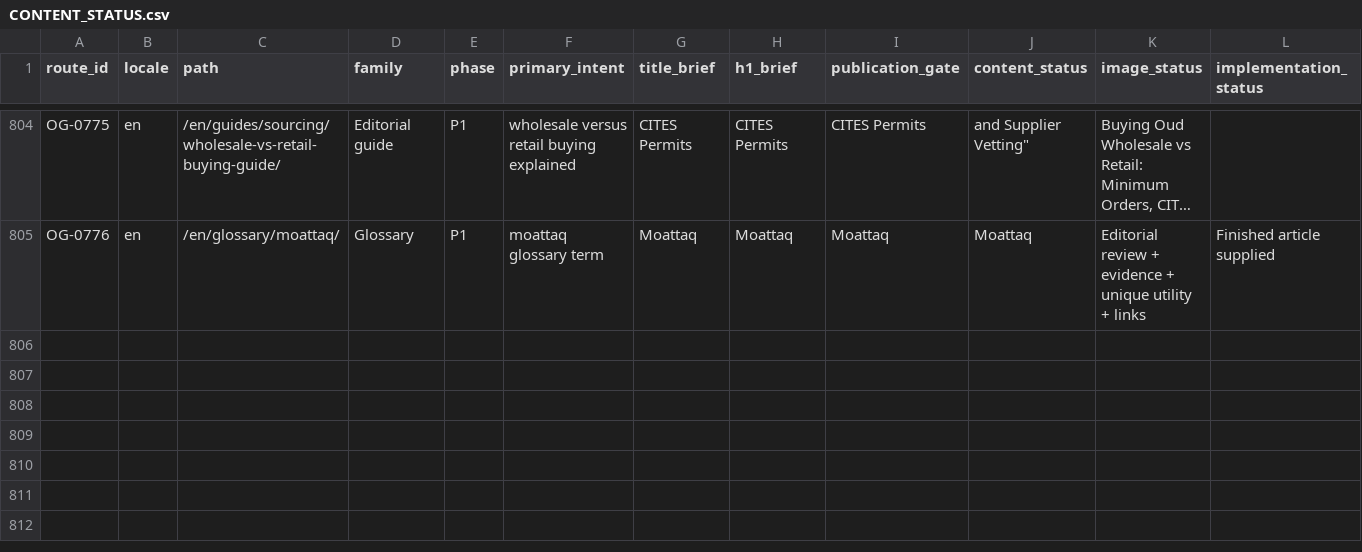
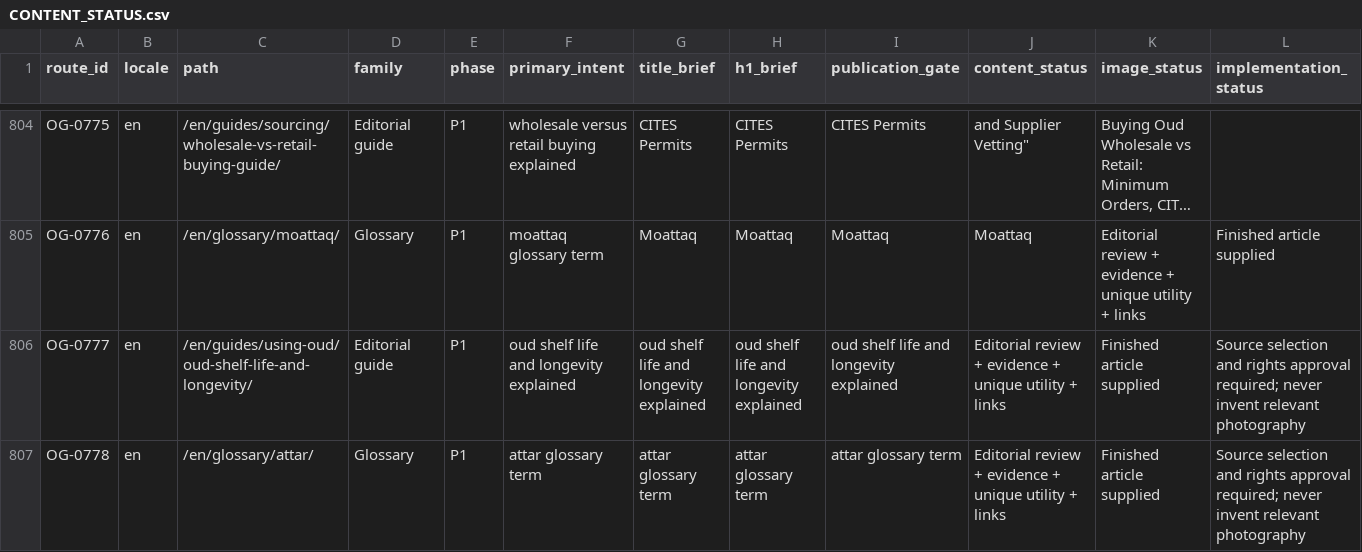
Before and after one commit to imrejaul007/oudguide, a CSV file: docs/CONTENT_STATUS.csv, drawn as a sheet; only a part is shown, gaps mark what is left out; long unchanged cells end in …; rows hold the shown columns only; the diff names each change by its address in the sheet, - before the commit and + after, or states it on an @@ line.

```diff
--- a/docs/CONTENT_STATUS.csv
+++ b/docs/CONTENT_STATUS.csv
+row 806: OG-0777 | en | /en/guides/using-oud/oud-shelf-life-and-longevity/ | Editorial guide | P1 | oud shelf life and longevity explained | oud shelf life and longevity explained | oud shelf life and longevity explained | oud shelf life and longevity explained | Editorial review + evidence + unique utility + links | Finished article supplied | Source selection and rights approval required; never invent relevant photography
+row 807: OG-0778 | en | /en/glossary/attar/ | Glossary | P1 | attar glossary term | attar glossary term | attar glossary term | attar glossary term | Editorial review + evidence + unique utility + links | Finished article supplied | Source selection and rights approval required; never invent relevant photography
```
Also changed, not shown: docs/ARTICLE_CORPUS_REGISTRY.csv, 5 other files.
